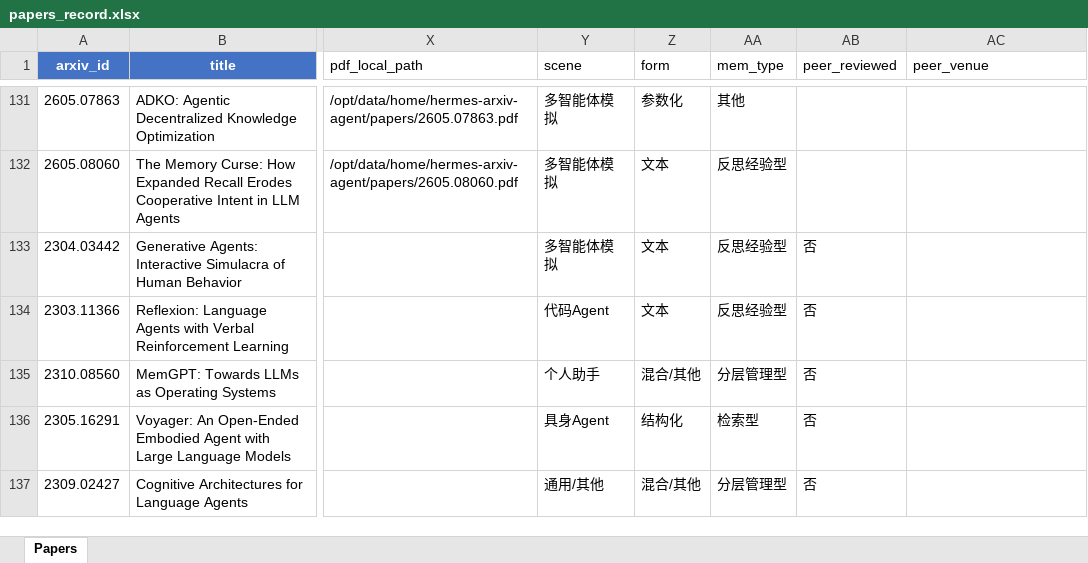
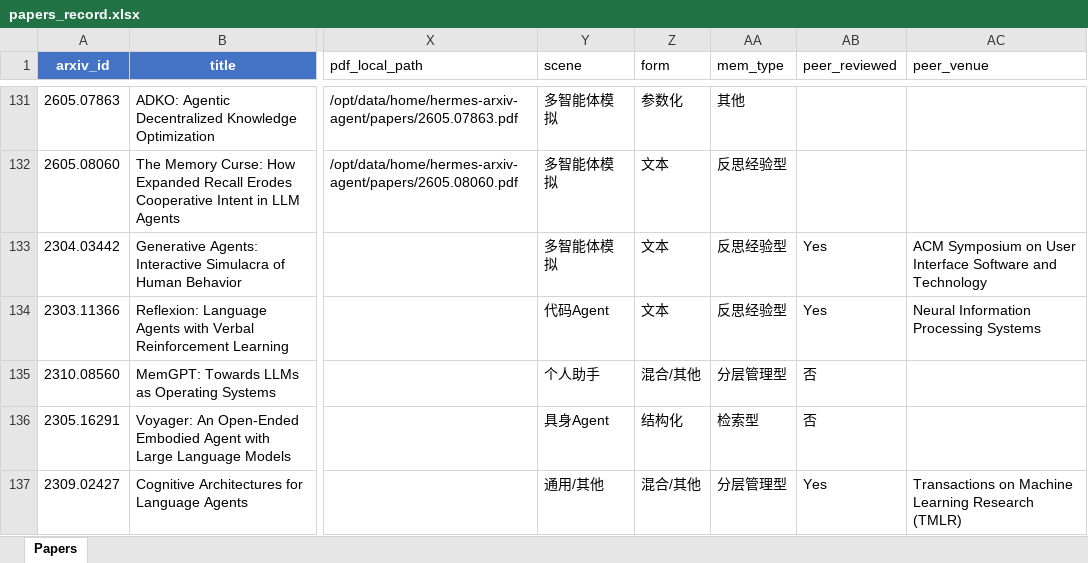
Before and after one commit to Peng-Yinghao/hermes-arxiv-agent, an Excel workbook: papers_record.xlsx, sheet Papers, drawn as a sheet; only a part is shown, gaps mark what is left out; values as stored, in another font and other column widths than the file's, no borders; the diff covers the shown part only; the diff names each change by its address in the sheet, - before the commit and + after, or states it on an @@ line.

Commit message:
feat: add 44 peer-reviewed 2025-2026 papers from Semantic Scholar citations - 50 peer-reviewed out of 131 total (38.2%) - Top venues: EMNLP(6), ACL(4), WWW(6), CHI(6), AAAI(2), ICML(2), ICLR(2) - Papers discovered via citation chain from 6 core papers - Updated build_data.py for has_review field - UI: 4-row filter layout with review-only toggle, card actions row

```diff
--- a/papers_record.xlsx (sheet Papers)
+++ b/papers_record.xlsx (sheet Papers)
-AB133:AB134 (peer_reviewed): 否
+AB133:AB134 (peer_reviewed): Yes
-AC133 (peer_venue): (empty)
+AC133 (peer_venue): ACM Symposium on User Interface Software and Technology
-AC134 (peer_venue): (empty)
+AC134 (peer_venue): Neural Information Processing Systems
-AB137 (peer_reviewed): 否
+AB137 (peer_reviewed): Yes
-AC137 (peer_venue): (empty)
+AC137 (peer_venue): Transactions on Machine Learning Research (TMLR)
```
Also changed, not shown: 47 added rows and 8 edited cells elsewhere in this sheet, 15 other files.
